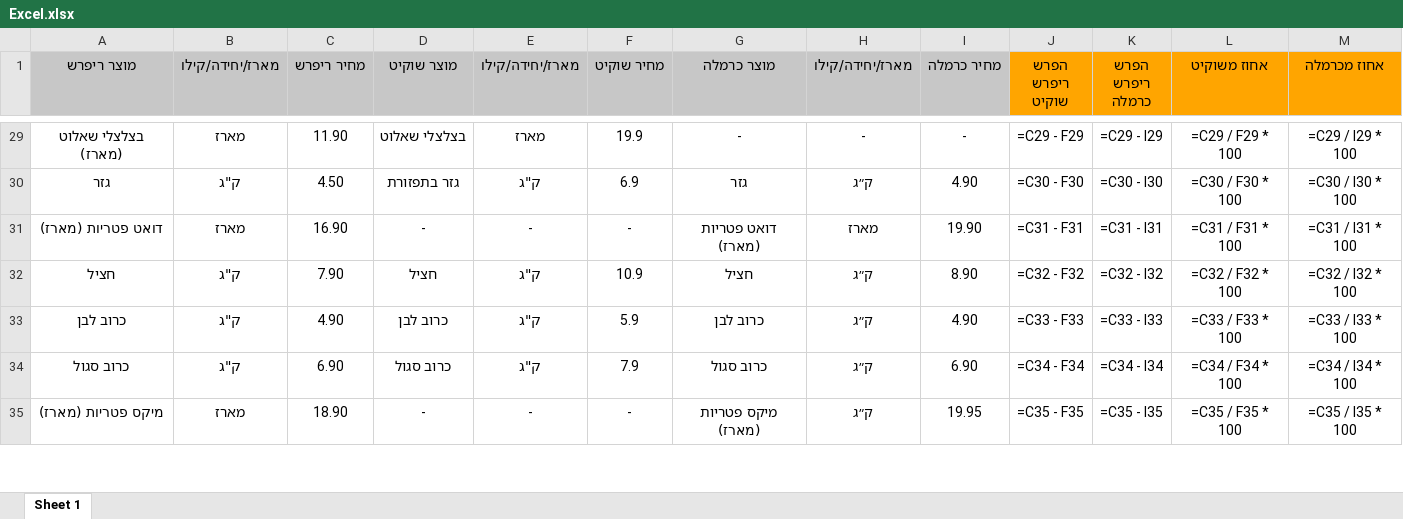
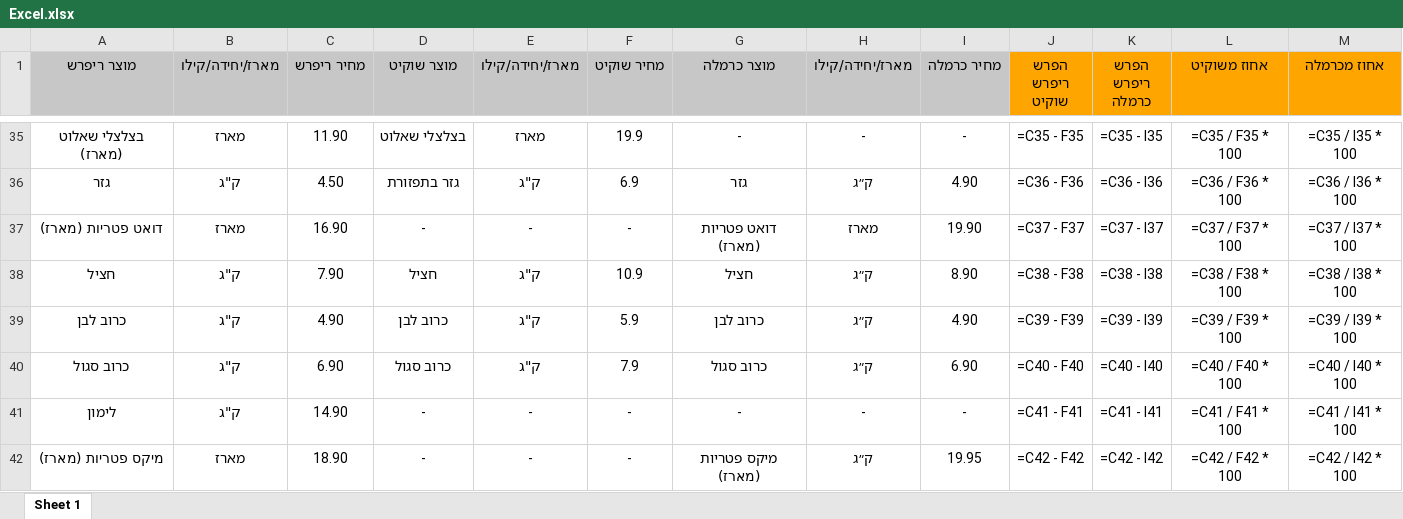
Before and after one commit to Amirr10/Refresh-projectt, an Excel workbook: Excel.xlsx, sheet Sheet 1, drawn as a sheet; only a part is shown, gaps mark what is left out; values as stored, in another font and other column widths than the file's, no borders; formulas without a stored value are shown as written; addresses are those after the commit; the diff covers the shown part only; the diff names each change by its address in the sheet, - before the commit and + after, or states it on an @@ line.

```diff
--- a/Excel.xlsx (sheet Sheet 1)
+++ b/Excel.xlsx (sheet Sheet 1)
-J35 (הפרש ריפרש שוקיט): =C29 - F29
+J35 (הפרש ריפרש שוקיט): =C35 - F35
-K35 (הפרש ריפרש כרמלה): =C29 - I29
+K35 (הפרש ריפרש כרמלה): =C35 - I35
-L35 (אחוז משוקיט): =C29 / F29 * 100
+L35 (אחוז משוקיט): =C35 / F35 * 100
-M35 (אחוז מכרמלה): =C29 / I29 * 100
+M35 (אחוז מכרמלה): =C35 / I35 * 100
-J36 (הפרש ריפרש שוקיט): =C30 - F30
+J36 (הפרש ריפרש שוקיט): =C36 - F36
-K36 (הפרש ריפרש כרמלה): =C30 - I30
+K36 (הפרש ריפרש כרמלה): =C36 - I36
-L36 (אחוז משוקיט): =C30 / F30 * 100
+L36 (אחוז משוקיט): =C36 / F36 * 100
-M36 (אחוז מכרמלה): =C30 / I30 * 100
+M36 (אחוז מכרמלה): =C36 / I36 * 100
-J37 (הפרש ריפרש שוקיט): =C31 - F31
+J37 (הפרש ריפרש שוקיט): =C37 - F37
-K37 (הפרש ריפרש כרמלה): =C31 - I31
+K37 (הפרש ריפרש כרמלה): =C37 - I37
-L37 (אחוז משוקיט): =C31 / F31 * 100
+L37 (אחוז משוקיט): =C37 / F37 * 100
-M37 (אחוז מכרמלה): =C31 / I31 * 100
+M37 (אחוז מכרמלה): =C37 / I37 * 100
-J38 (הפרש ריפרש שוקיט): =C32 - F32
+J38 (הפרש ריפרש שוקיט): =C38 - F38
-K38 (הפרש ריפרש כרמלה): =C32 - I32
+K38 (הפרש ריפרש כרמלה): =C38 - I38
-L38 (אחוז משוקיט): =C32 / F32 * 100
+L38 (אחוז משוקיט): =C38 / F38 * 100
-M38 (אחוז מכרמלה): =C32 / I32 * 100
+M38 (אחוז מכרמלה): =C38 / I38 * 100
-J39 (הפרש ריפרש שוקיט): =C33 - F33
+J39 (הפרש ריפרש שוקיט): =C39 - F39
-K39 (הפרש ריפרש כרמלה): =C33 - I33
+K39 (הפרש ריפרש כרמלה): =C39 - I39
-L39 (אחוז משוקיט): =C33 / F33 * 100
+L39 (אחוז משוקיט): =C39 / F39 * 100
-M39 (אחוז מכרמלה): =C33 / I33 * 100
+M39 (אחוז מכרמלה): =C39 / I39 * 100
-J40 (הפרש ריפרש שוקיט): =C34 - F34
+J40 (הפרש ריפרש שוקיט): =C40 - F40
-K40 (הפרש ריפרש כרמלה): =C34 - I34
+K40 (הפרש ריפרש כרמלה): =C40 - I40
-L40 (אחוז משוקיט): =C34 / F34 * 100
+L40 (אחוז משוקיט): =C40 / F40 * 100
-M40 (אחוז מכרמלה): =C34 / I34 * 100
+M40 (אחוז מכרמלה): =C40 / I40 * 100
+row 41: לימון | ק"ג | 14.90 | - | - | - | - | - | - | =C41 - F41 | =C41 - I41 | =C41 / F41 * 100 | =C41 / I41 * 100
-J42 (הפרש ריפרש שוקיט): =C35 - F35
+J42 (הפרש ריפרש שוקיט): =C42 - F42
-K42 (הפרש ריפרש כרמלה): =C35 - I35
+K42 (הפרש ריפרש כרמלה): =C42 - I42
-L42 (אחוז משוקיט): =C35 / F35 * 100
+L42 (אחוז משוקיט): =C42 / F42 * 100
-M42 (אחוז מכרמלה): =C35 / I35 * 100
+M42 (אחוז מכרמלה): =C42 / I42 * 100
```
Also changed, not shown: 17 added rows, 2 removed rows and 280 edited cells elsewhere in this sheet, 4 other files.
